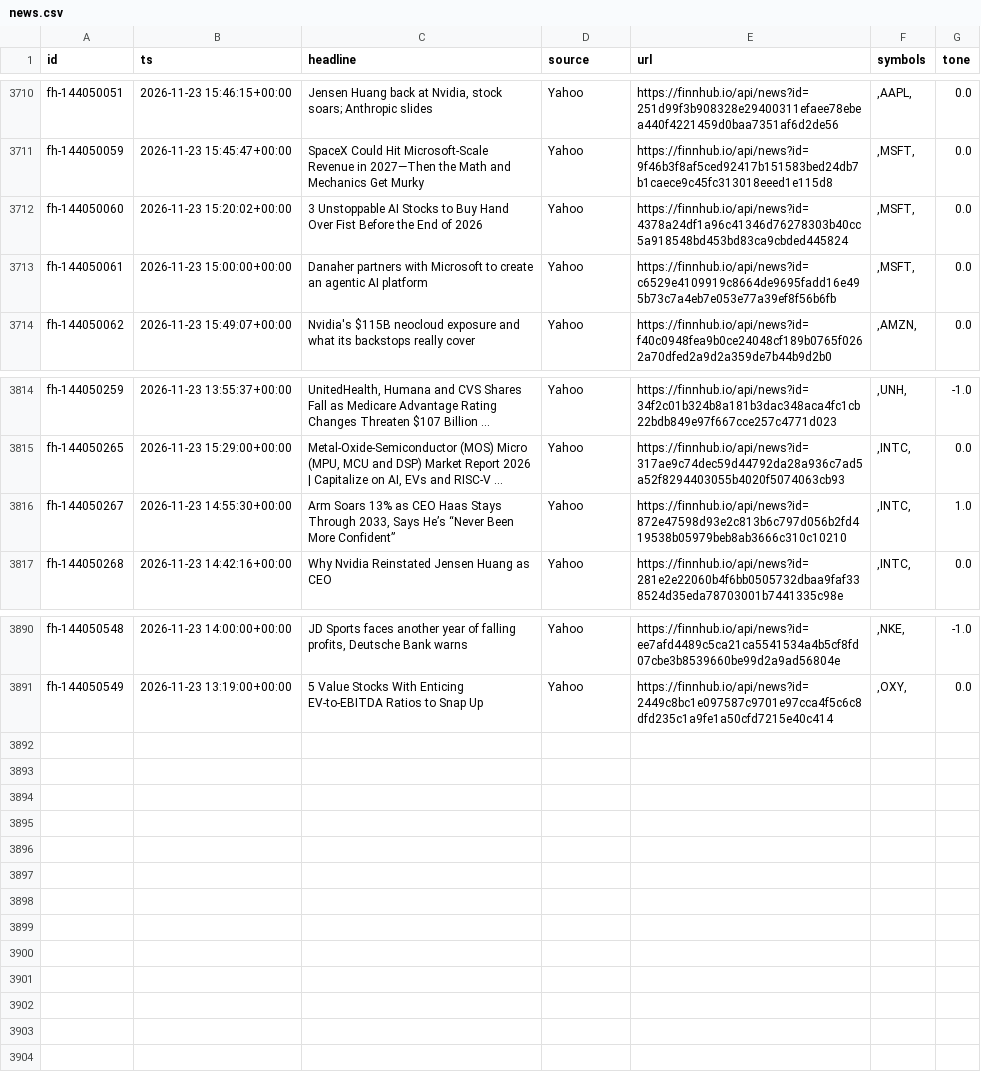
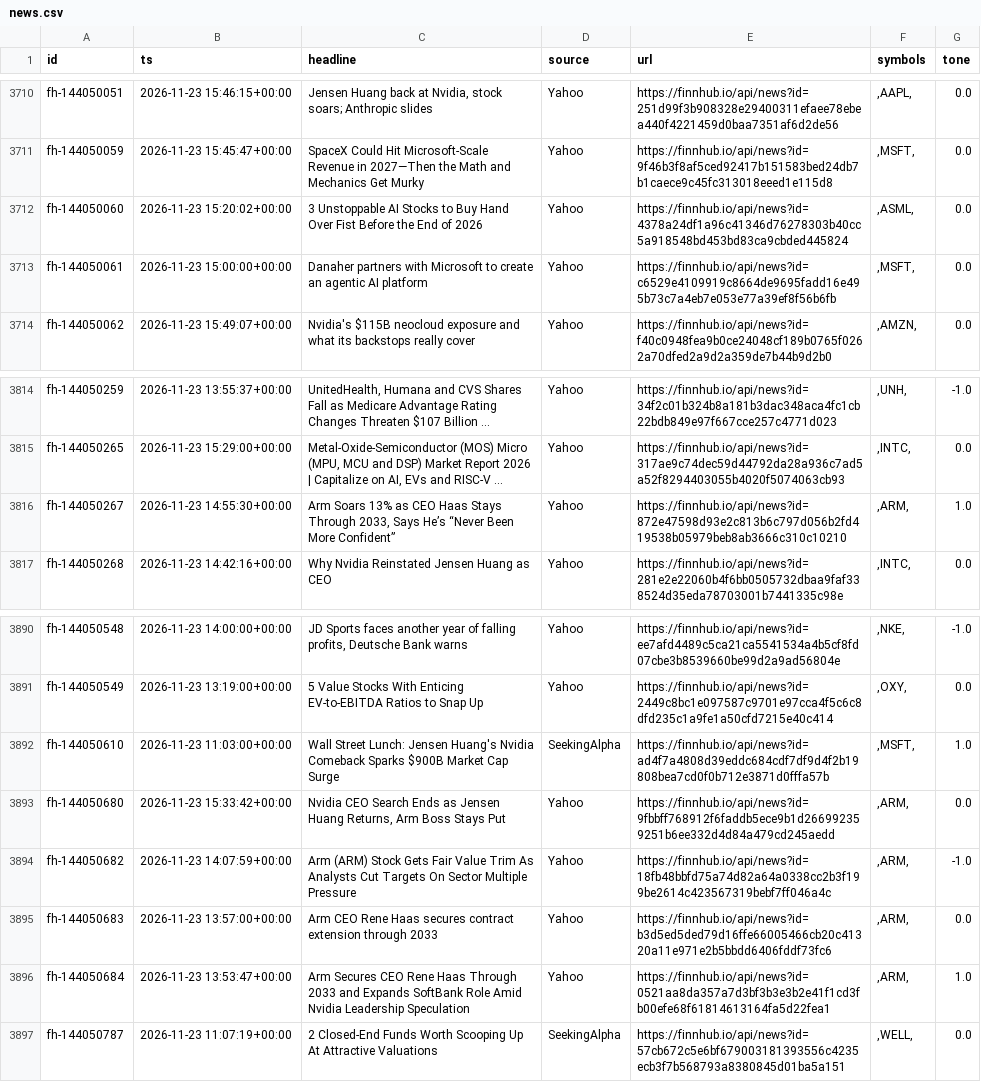
Before and after one commit to rlagustn92/retail-sentiment, a CSV file: news.csv, drawn as a sheet; only a part is shown, gaps mark what is left out; long unchanged cells end in …; the diff names each change by its address in the sheet, - before the commit and + after, or states it on an @@ line.

Commit message:
data 2026-11-23T16:37Z us

```diff
--- a/news.csv
+++ b/news.csv
-F3712 (symbols): ,MSFT,
+F3712 (symbols): ,ASML,
-F3816 (symbols): ,INTC,
+F3816 (symbols): ,ARM,
+row 3892: fh-144050610 | 2026-11-23 11:03:00+00:00 | Wall Street Lunch: Jensen Huang's Nvidia Comeback Sparks $900B Market Cap Surge | SeekingAlpha | https://finnhub.io/api/news?id=ad4f7a4808d39eddc684cdf7df9d4f2b19808bea7cd0f0b712e3871d0fffa57b | ,MSFT, | 1.0
+row 3893: fh-144050680 | 2026-11-23 15:33:42+00:00 | Nvidia CEO Search Ends as Jensen Huang Returns, Arm Boss Stays Put | Yahoo | https://finnhub.io/api/news?id=9fbbff768912f6faddb5ece9b1d266992359251b6ee332d4d84a479cd245aedd | ,ARM, | 0.0
+row 3894: fh-144050682 | 2026-11-23 14:07:59+00:00 | Arm (ARM) Stock Gets Fair Value Trim As Analysts Cut Targets On Sector Multiple Pressure | Yahoo | https://finnhub.io/api/news?id=18fb48bbfd75a74d82a64a0338cc2b3f199be2614c423567319bebf7ff046a4c | ,ARM, | -1.0
+row 3895: fh-144050683 | 2026-11-23 13:57:00+00:00 | Arm CEO Rene Haas secures contract extension through 2033 | Yahoo | https://finnhub.io/api/news?id=b3d5ed5ded79d16ffe66005466cb20c41320a11e971e2b5bbdd6406fddf73fc6 | ,ARM, | 0.0
+row 3896: fh-144050684 | 2026-11-23 13:53:47+00:00 | Arm Secures CEO Rene Haas Through 2033 and Expands SoftBank Role Amid Nvidia Leadership Speculation | Yahoo | https://finnhub.io/api/news?id=0521aa8da357a7d3bf3b3e3b2e41f1cd3fb00efe68f61814613164fa5d22fea1 | ,ARM, | 1.0
+row 3897: fh-144050787 | 2026-11-23 11:07:19+00:00 | 2 Closed-End Funds Worth Scooping Up At Attractive Valuations | SeekingAlpha | https://finnhub.io/api/news?id=57cb672c5e6bf679003181393556c4235ecb3f7b568793a8380845d01ba5a151 | ,WELL, | 0.0
```
Also changed, not shown: runs.csv, score.csv, 2 other files.
